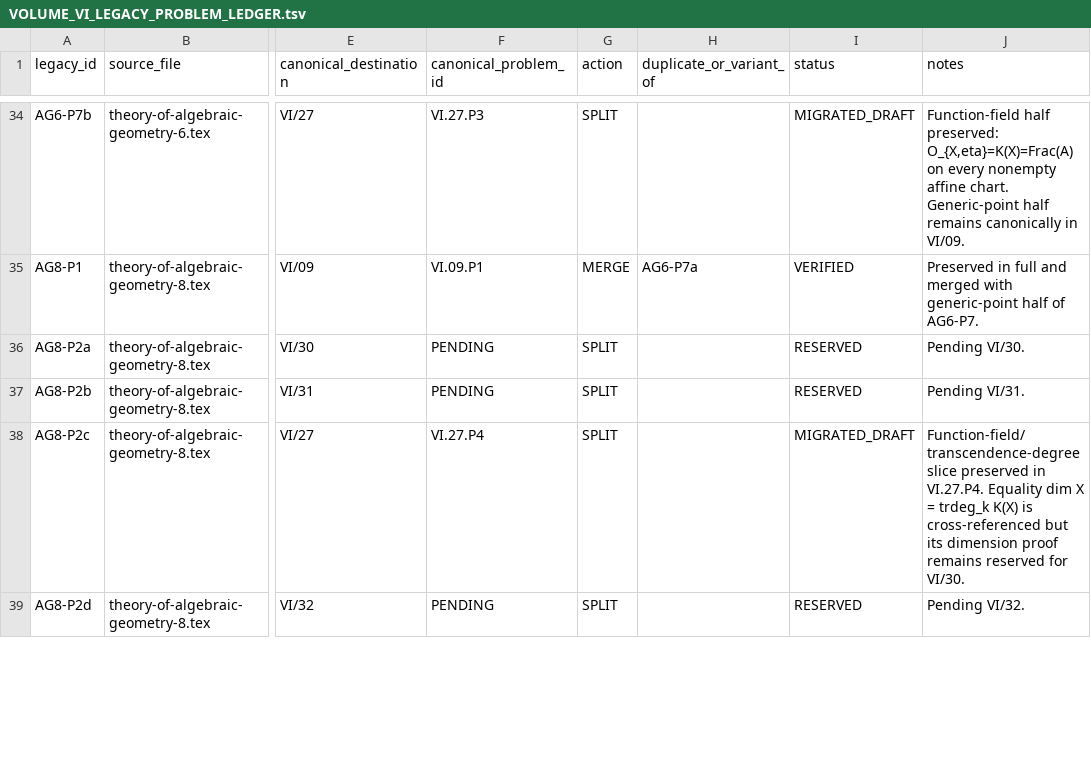
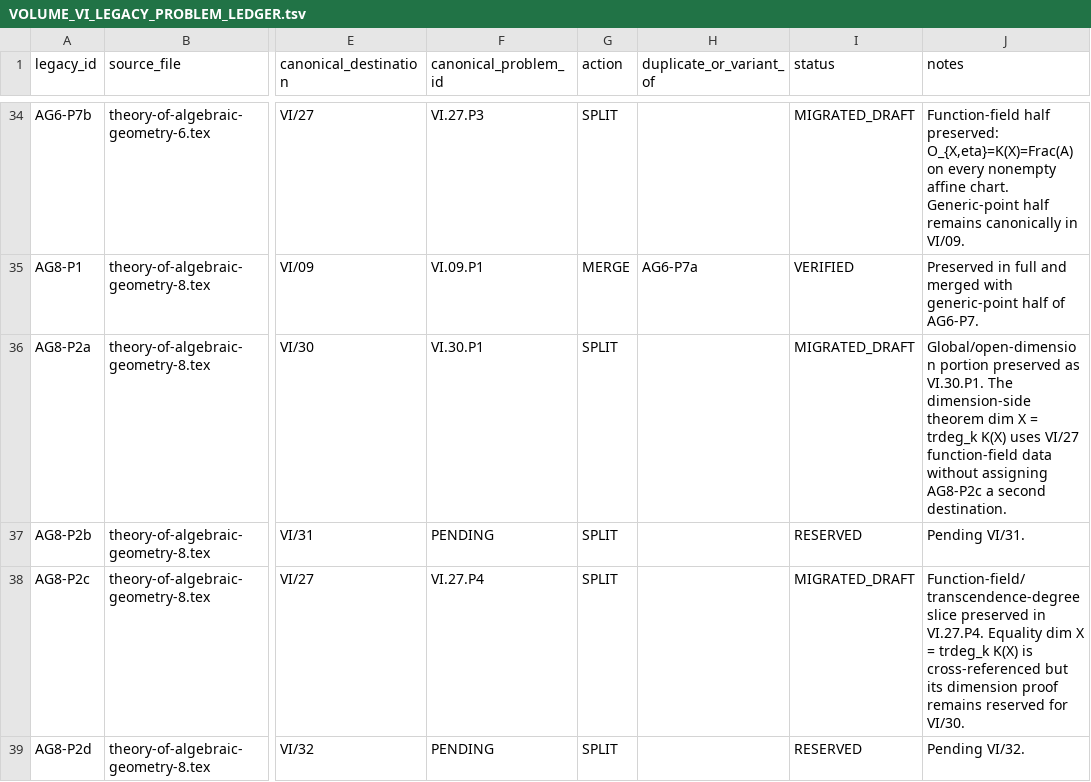
Before and after one commit to expert10000/math, a TSV file: editorial/VOLUME_VI_LEGACY_PROBLEM_LEDGER.tsv, drawn as a sheet; only a part is shown, gaps mark what is left out; the diff covers the shown part only; the diff names each change by its address in the sheet, - before the commit and + after, or states it on an @@ line.

Commit message:
content: reconstruct and audit VI/30 dimension of schemes

```diff
--- a/editorial/VOLUME_VI_LEGACY_PROBLEM_LEDGER.tsv
+++ b/editorial/VOLUME_VI_LEGACY_PROBLEM_LEDGER.tsv
-F36 (canonical_problem_id): PENDING
+F36 (canonical_problem_id): VI.30.P1
-I36 (status): RESERVED
+I36 (status): MIGRATED_DRAFT
-J36 (notes): Pending VI/30.
+J36 (notes): Global/open-dimension portion preserved as VI.30.P1. The dimension-side theorem dim X = trdeg_k K(X) uses VI/27 function-field data without assigning AG8-P2c a second destination.
```
Also changed, not shown: 2 added rows and 2 edited cells elsewhere in this file, editorial/VOLUME_VI_PROBLEM_AUDIT_COVERAGE.tsv, 45 other files.
